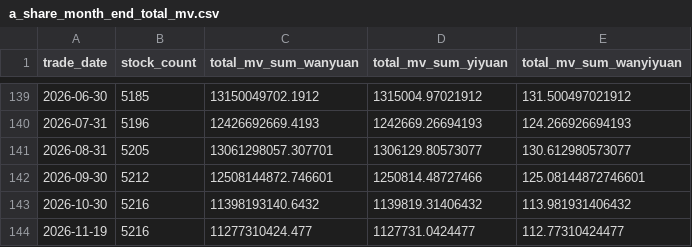
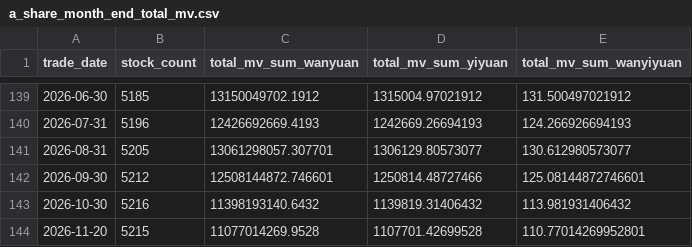
Before and after one commit to daoshihaideba/dposit_market_ratio, a CSV file: a_share_month_end_total_mv.csv, drawn as a sheet; only a part is shown, gaps mark what is left out.

```diff
--- a/a_share_month_end_total_mv.csv
+++ b/a_share_month_end_total_mv.csv
@@ -143,2 +143,2 @@
 2026-10-30,5216,11398193140.6432,1139819.31406432,113.981931406432
-2026-11-19,5216,11277310424.477,1127731.0424477,112.77310424477
+2026-11-20,5215,11077014269.9528,1107701.42699528,110.77014269952801
```
Also changed, not shown: 2 other files.
